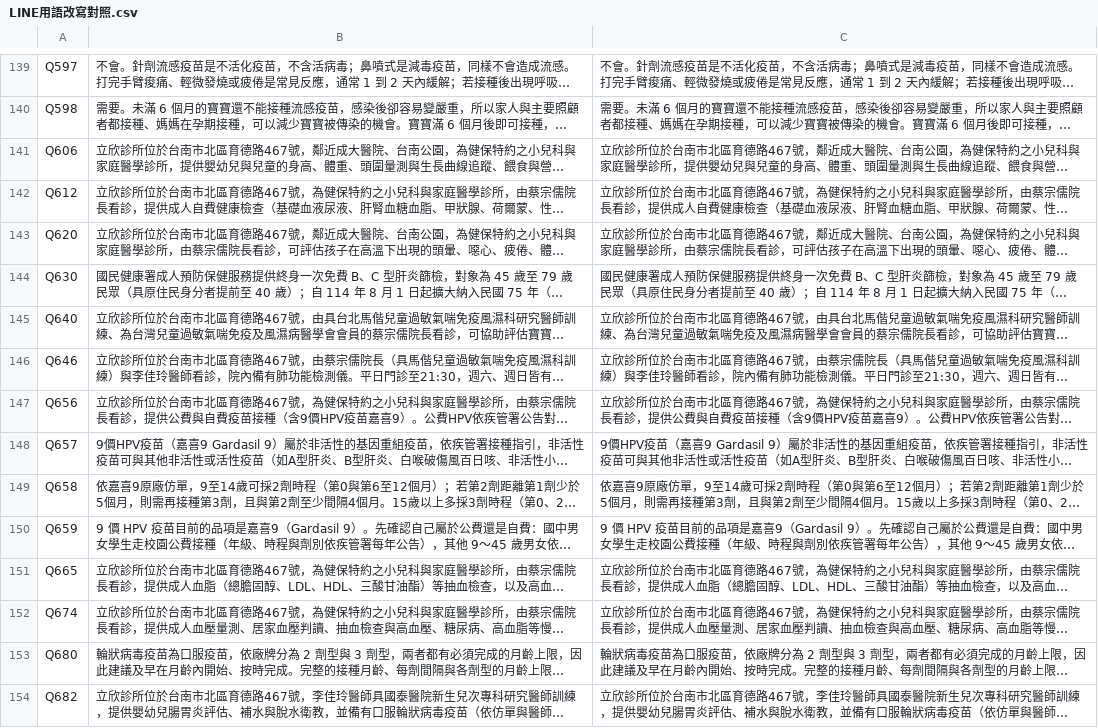
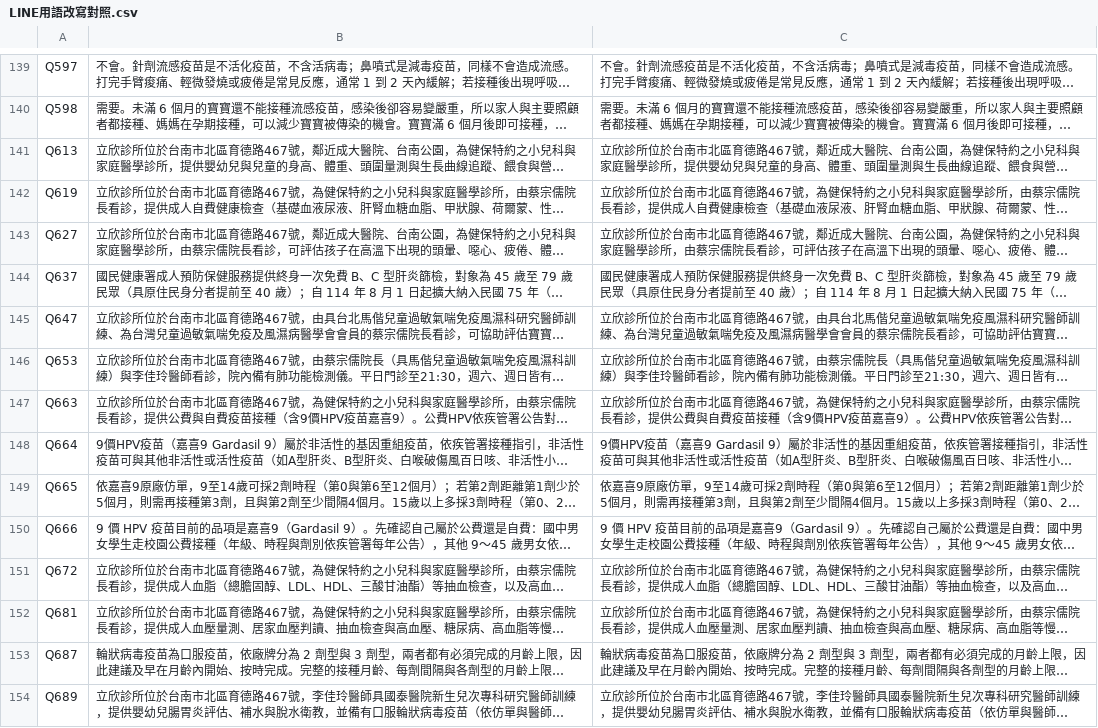
Before and after one commit to lubitsai/lihsin-clinic, a CSV file: internal/line-helpdesk/LINE用語改寫對照.csv, drawn as a sheet; only a part is shown, gaps mark what is left out; long unchanged cells end in …; the diff covers the shown part only; the diff names each change by its address in the sheet, - before the commit and + after, or states it on an @@ line.

```diff
--- a/internal/line-helpdesk/LINE用語改寫對照.csv
+++ b/internal/line-helpdesk/LINE用語改寫對照.csv
-A141: Q606
+A141: Q613
-A142: Q612
+A142: Q619
-A143: Q620
+A143: Q627
-A144: Q630
+A144: Q637
-A145: Q640
+A145: Q647
-A146: Q646
+A146: Q653
-A147: Q656
+A147: Q663
-A148: Q657
+A148: Q664
-A149: Q658
+A149: Q665
-A150: Q659
+A150: Q666
-A151: Q665
+A151: Q672
-A152: Q674
+A152: Q681
-A153: Q680
+A153: Q687
-A154: Q682
+A154: Q689
```
Also changed, not shown: 68 edited cells elsewhere in this file, 19 other files.
